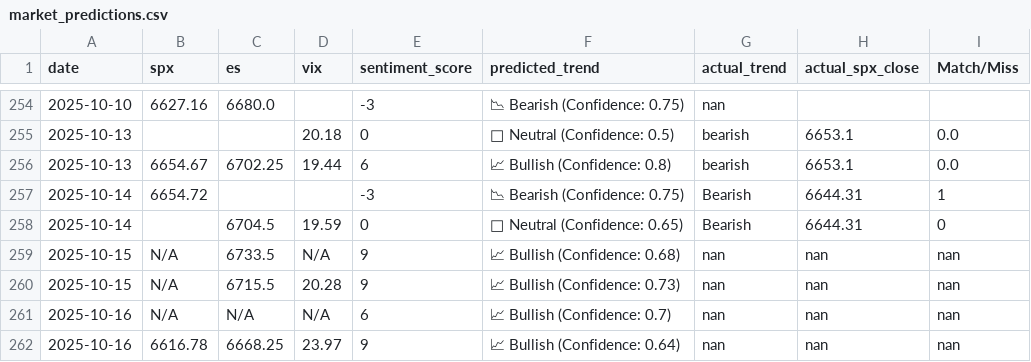
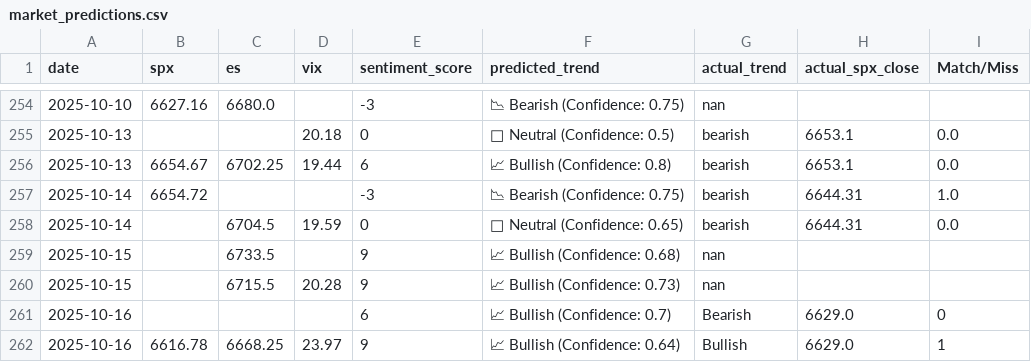
Before and after one commit to CDUS-Trading/Market-Alert-Bot-4, a CSV file: market_predictions.csv, drawn as a sheet; only a part is shown, gaps mark what is left out; the diff names each change by its address in the sheet, - before the commit and + after, or states it on an @@ line.

```diff
--- a/market_predictions.csv
+++ b/market_predictions.csv
-G257:G258 (actual_trend): Bearish
+G257:G258 (actual_trend): bearish
-I257 (Match/Miss): 1
+I257 (Match/Miss): 1.0
-I258 (Match/Miss): 0
+I258 (Match/Miss): 0.0
-B259:B261 (spx): N/A
+B259:B261 (spx): (empty)
-D259 (vix): N/A
+D259 (vix): (empty)
-H259:H260 (actual_spx_close): nan
+H259:H260 (actual_spx_close): (empty)
-I259:I260 (Match/Miss): nan
+I259:I260 (Match/Miss): (empty)
-C261 (es): N/A
+C261 (es): (empty)
-D261 (vix): N/A
+D261 (vix): (empty)
-G261 (actual_trend): nan
+G261 (actual_trend): Bearish
-H261:H262 (actual_spx_close): nan
+H261:H262 (actual_spx_close): 6629.0
-I261 (Match/Miss): nan
+I261 (Match/Miss): 0
-G262 (actual_trend): nan
+G262 (actual_trend): Bullish
-I262 (Match/Miss): nan
+I262 (Match/Miss): 1
```
